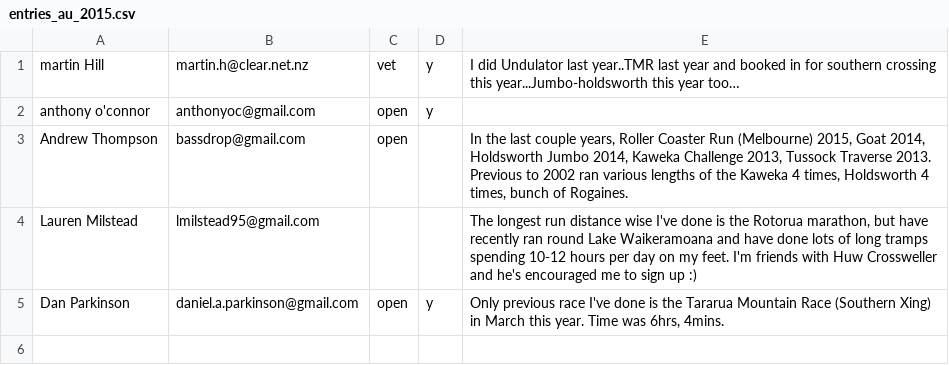
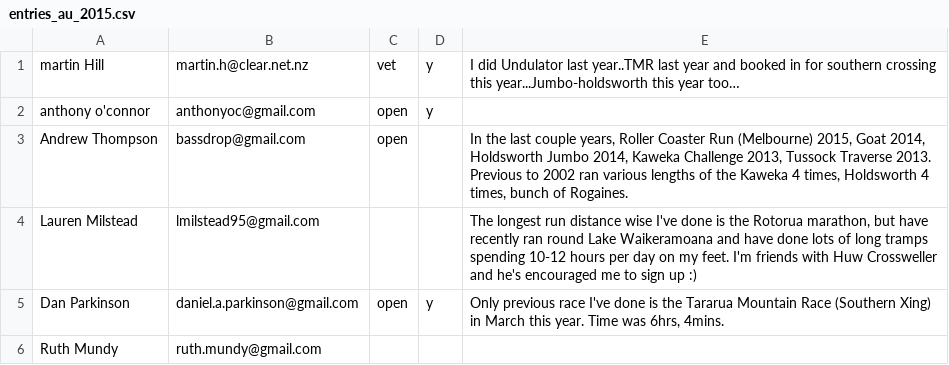
Before and after one commit to robincj/undulator_website, a CSV file: information/entries/entries_au_2015.csv, drawn as a sheet.

```diff
--- a/information/entries/entries_au_2015.csv
+++ b/information/entries/entries_au_2015.csv
@@ -5 +5,2 @@ Lauren Milstead,lmilstead95@gmail.com,,,"The longest run distance wise I've done
 Dan Parkinson,daniel.a.parkinson@gmail.com,open,y,"Only previous race I've done is the Tararua Mountain Race (Southern Xing) in March this year. Time was 6hrs, 4mins. "
+Ruth Mundy,ruth.mundy@gmail.com,,,"",
```
Also changed, not shown: information/entries/entries_a100_2015.csv, 5 other files.
